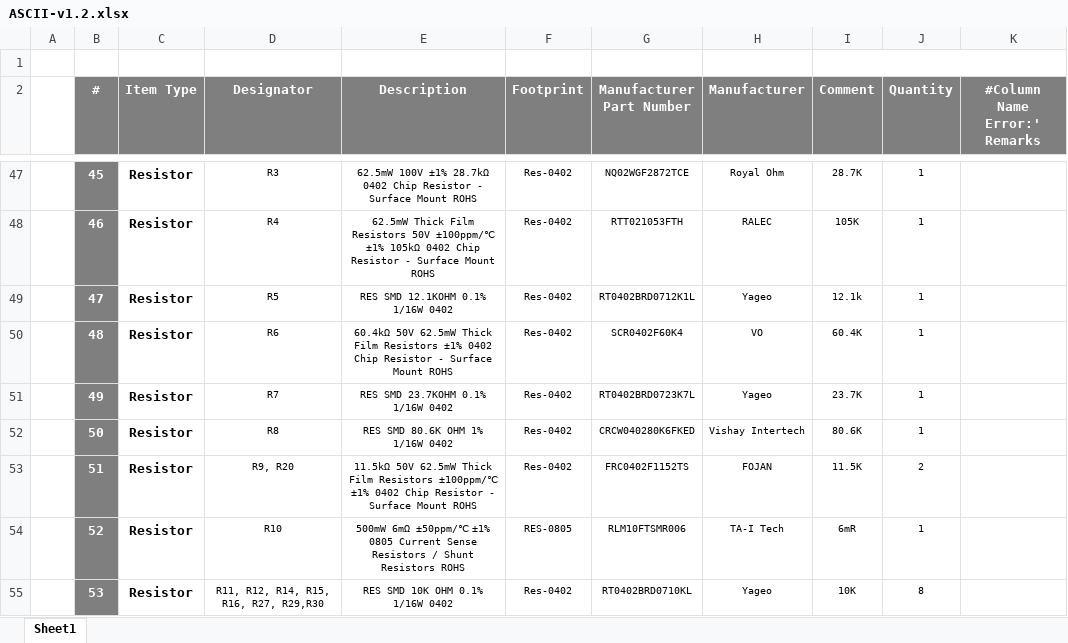
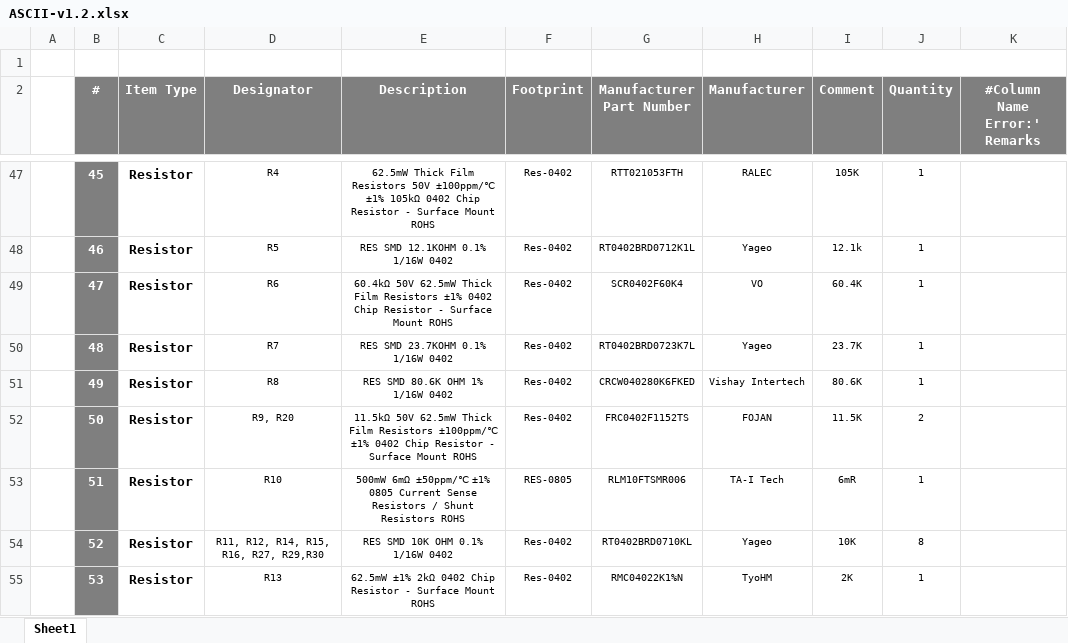
Before and after one commit to eSpark-Consulting-Group/coopertaylor-ascii-hw, an Excel workbook: Design-Files/ASCII-v1.2/Deliverables/BOM/ASCII-v1.2.xlsx, sheet Sheet1, drawn as a sheet; only a part is shown, gaps mark what is left out; values as stored, in another font and other column widths than the file's, no borders; removed rows and columns are numbered as before the commit, all else as after; the diff covers the shown part only; the diff names each change by its address in the sheet, - before the commit and + after, or states it on an @@ line.

```diff
--- a/Design-Files/ASCII-v1.2/Deliverables/BOM/ASCII-v1.2.xlsx (sheet Sheet1)
+++ b/Design-Files/ASCII-v1.2/Deliverables/BOM/ASCII-v1.2.xlsx (sheet Sheet1)
-D47 (Designator): R3
+D47 (Designator): R4
-E47 (Description): 62.5mW 100V ±1% 28.7kΩ 0402 Chip…
+E47 (Description): 62.5mW Thick Film Resistors 50V ±100ppm/℃ ±1% 105kΩ 0402 Chip…
-G47 (Manufacturer Part Number): NQ02WGF2872TCE
+G47 (Manufacturer Part Number): RTT021053FTH
-H47 (Manufacturer): Royal Ohm
+H47 (Manufacturer): RALEC
-I47 (Comment): 28.7K
+I47 (Comment): 105K
-D48 (Designator): R4
+D48 (Designator): R5
-E48 (Description): 62.5mW Thick Film Resistors 50V ±100ppm/℃ ±1% 105kΩ 0402 Chip Resistor - Surface Mount ROHS
+E48 (Description): RES SMD 12.1KOHM 0.1% 1/16W 0402
-G48 (Manufacturer Part Number): RTT021053FTH
+G48 (Manufacturer Part Number): RT0402BRD0712K1L
-H48 (Manufacturer): RALEC
+H48 (Manufacturer): Yageo
-I48 (Comment): 105K
+I48 (Comment): 12.1k
-D49 (Designator): R5
+D49 (Designator): R6
-E49 (Description): RES SMD 12.1KOHM 0.1% 1/16W 0402
+E49 (Description): 60.4kΩ 50V 62.5mW Thick Film Resistors ±1% 0402 Chip Resistor - Surface Mount ROHS
-G49 (Manufacturer Part Number): RT0402BRD0712K1L
+G49 (Manufacturer Part Number): SCR0402F60K4
-H49 (Manufacturer): Yageo
+H49 (Manufacturer): VO
-I49 (Comment): 12.1k
+I49 (Comment): 60.4K
-D50 (Designator): R6
+D50 (Designator): R7
-E50 (Description): 60.4kΩ 50V 62.5mW Thick Film Resistors ±1% 0402 Chip Resistor - Surface Mount ROHS
+E50 (Description): RES SMD 23.7KOHM 0.1% 1/16W 0402
-G50 (Manufacturer Part Number): SCR0402F60K4
+G50 (Manufacturer Part Number): RT0402BRD0723K7L
-H50 (Manufacturer): VO
+H50 (Manufacturer): Yageo
-I50 (Comment): 60.4K
+I50 (Comment): 23.7K
-D51 (Designator): R7
+D51 (Designator): R8
-E51 (Description): RES SMD 23.7KOHM 0.1% 1/16W 0402
+E51 (Description): RES SMD 80.6K OHM 1% 1/16W 0402
-G51 (Manufacturer Part Number): RT0402BRD0723K7L
+G51 (Manufacturer Part Number): CRCW040280K6FKED
-H51 (Manufacturer): Yageo
+H51 (Manufacturer): Vishay Intertech
-I51 (Comment): 23.7K
+I51 (Comment): 80.6K
-row 52:  | 50 | Resistor | R8 | RES SMD 80.6K OHM 1% 1/16W 0402 | Res-0402 | CRCW040280K6FKED | Vishay Intertech | 80.6K | 1
-B52 (#): 51
+B52 (#): 50
-B53 (#): 52
+B53 (#): 51
-B54 (#): 53
+B54 (#): 52
+row 55:  | 53 | Resistor | R13 | 62.5mW ±1% 2kΩ 0402 Chip Resistor - Surface Mount ROHS | Res-0402 | RMC04022K1%N | TyoHM | 2K | 1
```
Also changed, not shown: 1 added row, 2 removed rows and 154 edited cells elsewhere in this sheet, Design-Files/ASCII-v1.2/Deliverables/BOM/JLCPCB-BOM-ASCII-v1.2.xlsx, 37 other files.
